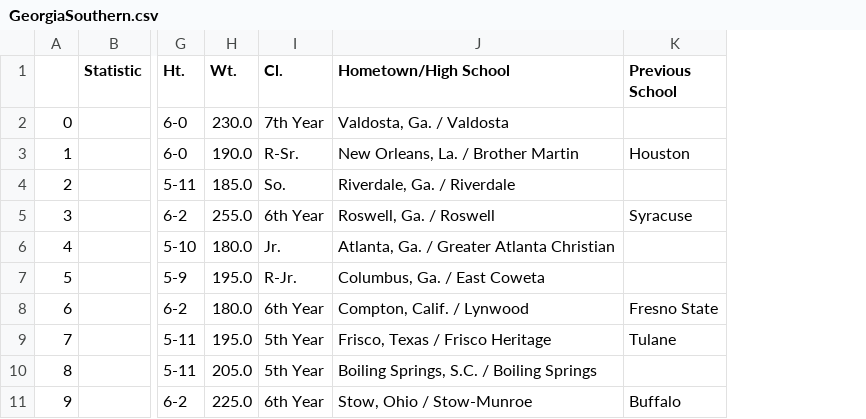
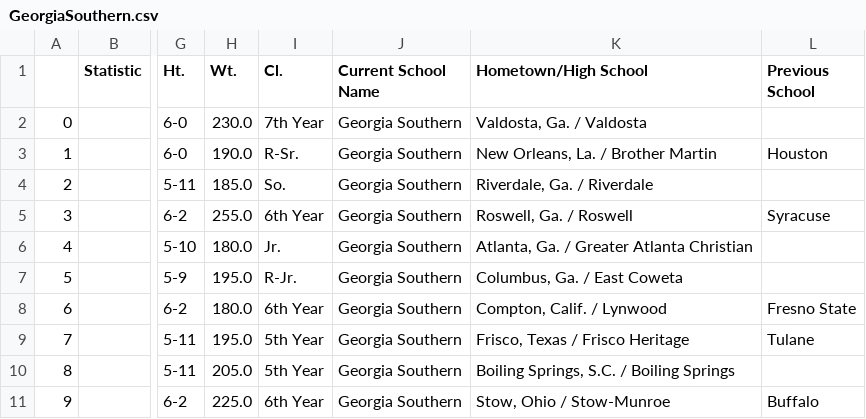
Before and after one commit to TDcrew/Aithelite, a CSV file: FBS_files/GeorgiaSouthern.csv, drawn as a sheet; only a part is shown, gaps mark what is left out; the diff names each change by its address in the sheet, - before the commit and + after, or states it on an @@ line.

```diff
--- a/FBS_files/GeorgiaSouthern.csv
+++ b/FBS_files/GeorgiaSouthern.csv
+column J (Current School Name), rows 2-11: all Georgia Southern
```
Also changed, not shown: FBS_files/ArizonaState.csv, FBS_files/CoastalCarolina.csv, 37 other files.
